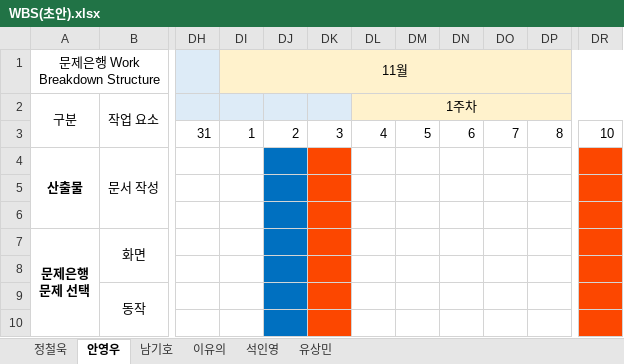
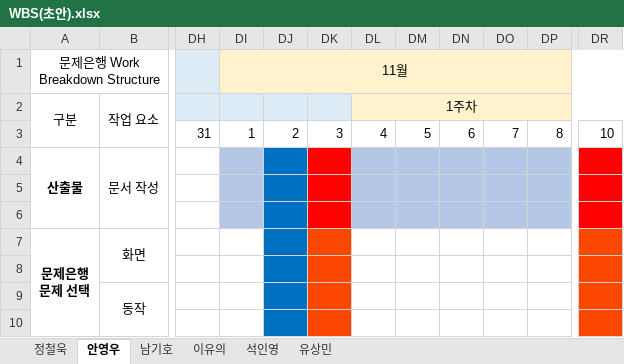
Before and after one commit to index506/cosmo6th_3thGroup, an Excel workbook: Text/WBS(초안).xlsx, sheet 안영우, drawn as a sheet; only a part is shown, gaps mark what is left out; values as stored, in another font and other column widths than the file's, no borders; the diff names each change by its address in the sheet, - before the commit and + after, or states it on an @@ line.

Commit message:
Update WBS(초안).xlsx

```diff
--- a/Text/WBS(초안).xlsx (sheet 안영우)
+++ b/Text/WBS(초안).xlsx (sheet 안영우)
-DI4:DI6 fill: none
+DI4:DI6 fill: #B4C7E7
-DK4:DK6 fill: #FC4700
+DK4:DK6 fill: #FF0000
-DL4:DP6 fill: none
+DL4:DP6 fill: #B4C7E7
-DR4:DR6 fill: #FC4700
+DR4:DR6 fill: #FF0000
```
